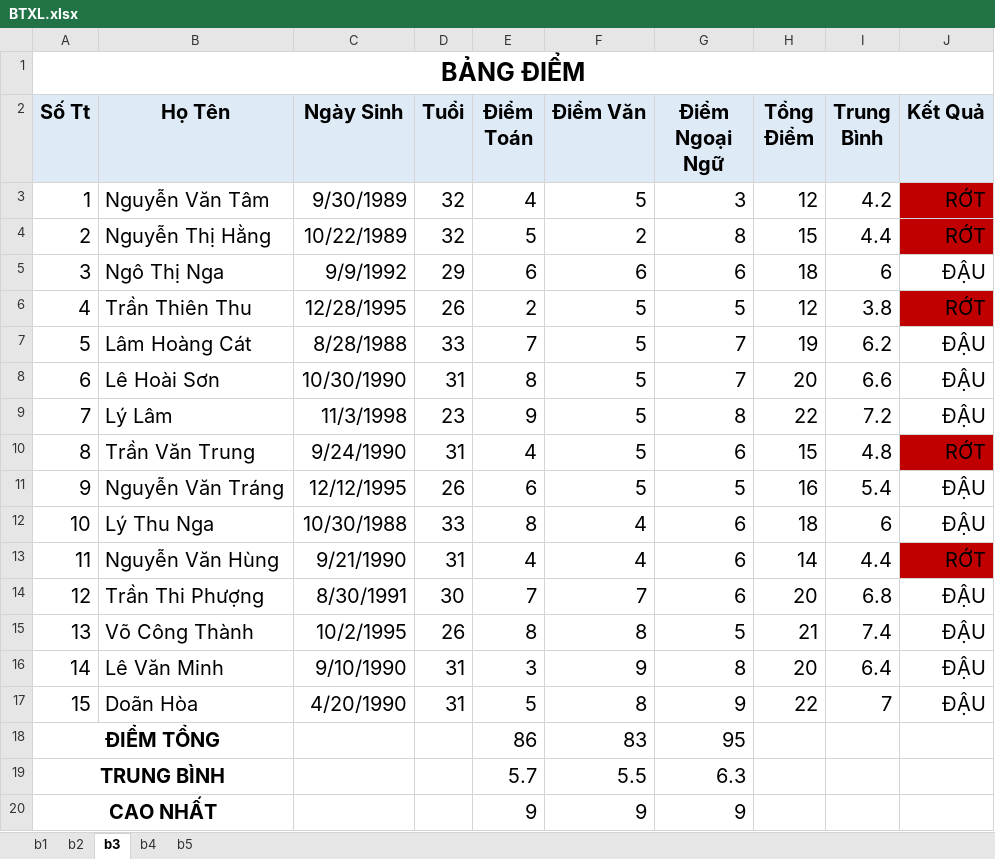
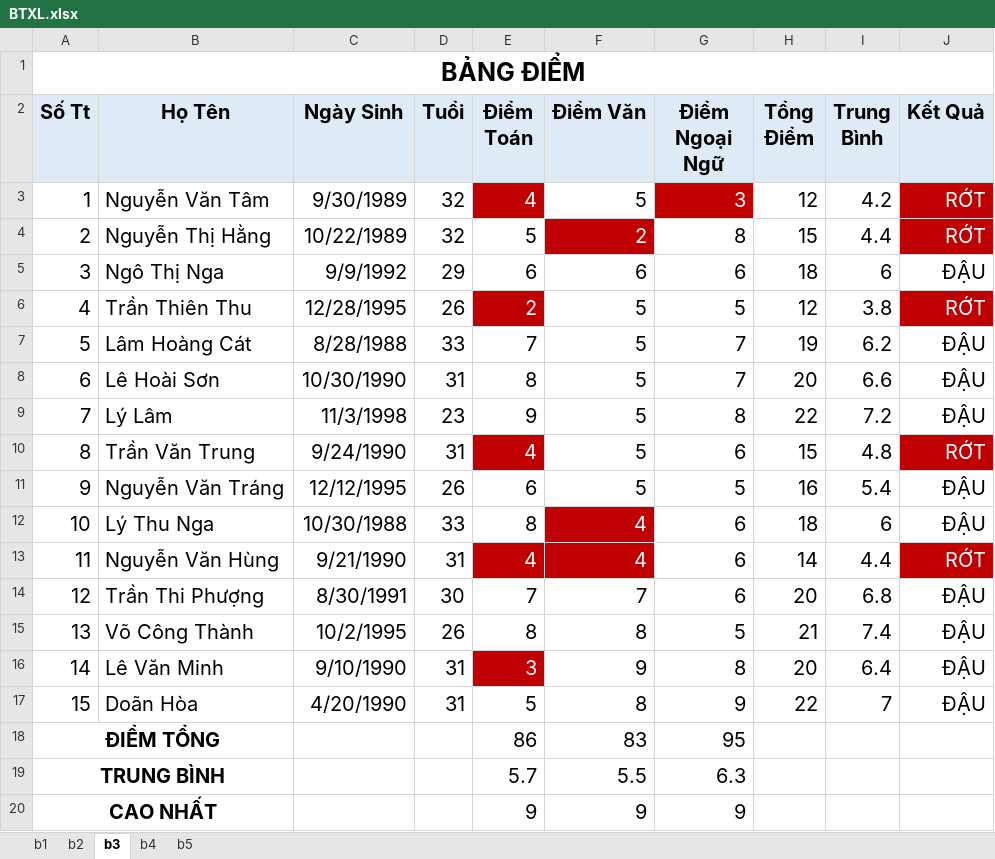
Before and after one commit to JustinHBH/BTXL, an Excel workbook: BTXL.xlsx, sheet b3, drawn as a sheet; only a part is shown; values as stored, in another font and other column widths than the file's, no borders; the diff names each change by its address in the sheet, - before the commit and + after, or states it on an @@ line.

Commit message:
cap nhat bai

```diff
--- a/BTXL.xlsx (sheet b3)
+++ b/BTXL.xlsx (sheet b3)
@@ E3 fill: none → #C00000, text colour: black → #FFFFFF @@
@@ G3 fill: none → #C00000, text colour: black → #FFFFFF @@
-J3:J4 text colour: black
+J3:J4 text colour: #FFFFFF
@@ F4 fill: none → #C00000, text colour: black → #FFFFFF @@
@@ E6 fill: none → #C00000, text colour: black → #FFFFFF @@
-J6 text colour: black
+J6 text colour: #FFFFFF
@@ E10 fill: none → #C00000, text colour: black → #FFFFFF @@
-J10 text colour: black
+J10 text colour: #FFFFFF
@@ F12 fill: none → #C00000, text colour: black → #FFFFFF @@
@@ E13:F13 fill: none → #C00000, text colour: black → #FFFFFF @@
-J13 text colour: black
+J13 text colour: #FFFFFF
@@ E16 fill: none → #C00000, text colour: black → #FFFFFF @@
```
